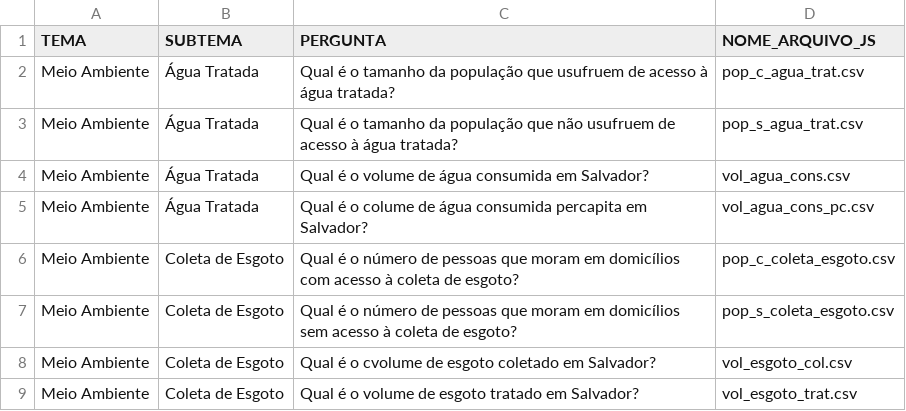
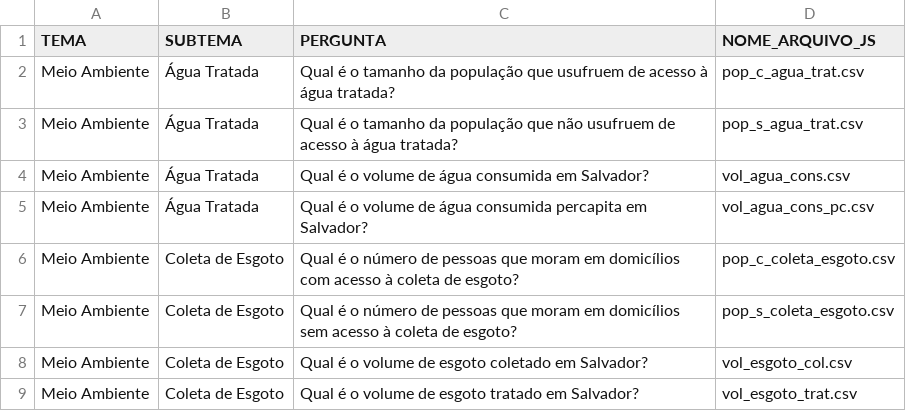
Before and after one commit to cienciadedadosnaep/rs_dados_meio_ambiente_acessibilidade_agua_tratada, a CSV file: data/POVOAMENTO.csv, drawn as a sheet.

Commit message:
correção ortográfica e ordenamento de perguntas.

```diff
--- a/data/POVOAMENTO.csv
+++ b/data/POVOAMENTO.csv
@@ -4,6 +4,6 @@
 "Meio Ambiente";"Água Tratada";"Qual é o volume de água consumida em Salvador?";"vol_agua_cons.csv"
-"Meio Ambiente";"Água Tratada";"Qual é o colume de água consumida percapita em Salvador?";"vol_agua_cons_pc.csv"
+"Meio Ambiente";"Água Tratada";"Qual é o volume de água consumida percapita em Salvador?";"vol_agua_cons_pc.csv"
 "Meio Ambiente";"Coleta de Esgoto";"Qual é o número de pessoas que moram em domicílios com acesso à coleta de esgoto?";"pop_c_coleta_esgoto.csv"
 "Meio Ambiente";"Coleta de Esgoto";"Qual é o número de pessoas que moram em domicílios sem acesso à coleta de esgoto?";"pop_s_coleta_esgoto.csv"
-"Meio Ambiente";"Coleta de Esgoto";"Qual é o cvolume de esgoto coletado em Salvador?";"vol_esgoto_col.csv"
+"Meio Ambiente";"Coleta de Esgoto";"Qual é o volume de esgoto coletado em Salvador?";"vol_esgoto_col.csv"
 "Meio Ambiente";"Coleta de Esgoto";"Qual é o volume de esgoto tratado em Salvador?";"vol_esgoto_trat.csv"
```
Also changed, not shown: data/TEMA_SUBTEMA_P_No - MEIOAMBIENTE.csv, 1 other file.
